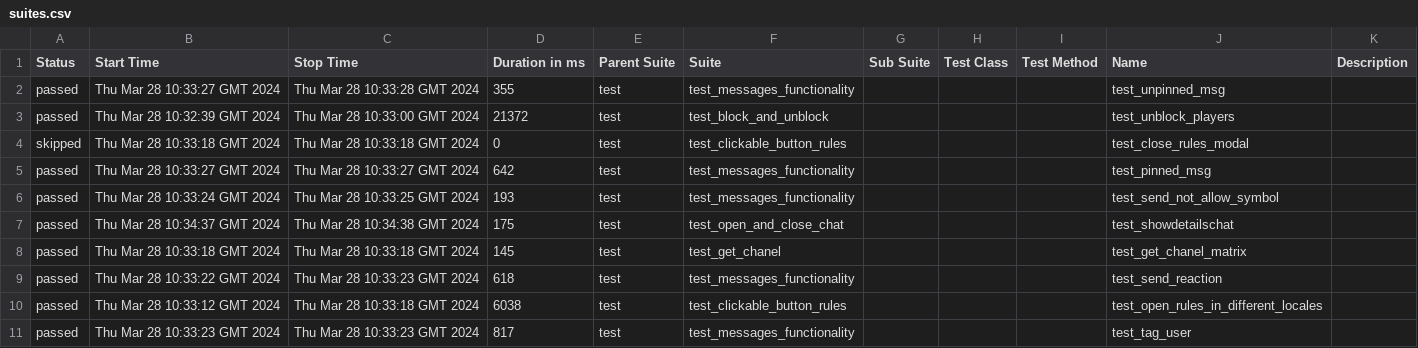
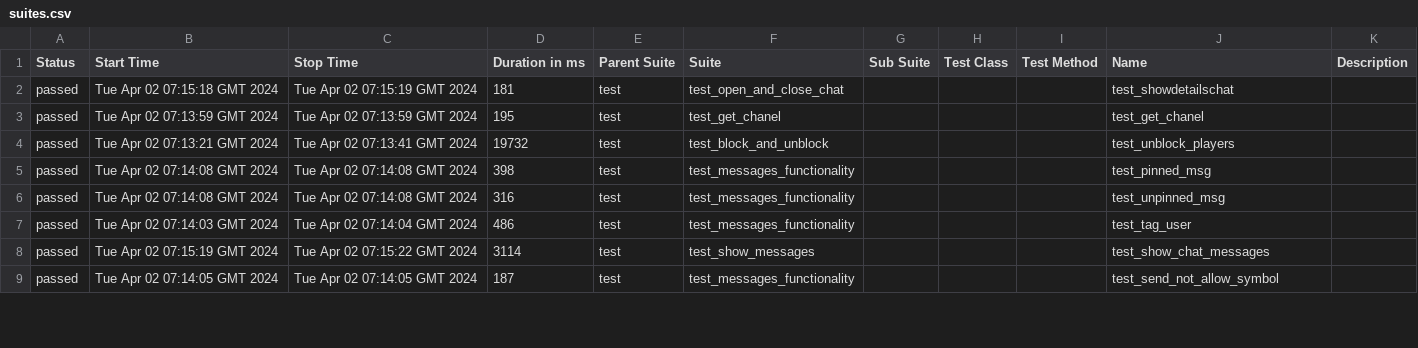
Before and after one commit to VladimirSaf95/ChatProject, a CSV file: data/suites.csv, drawn as a sheet; only a part is shown; the diff covers the shown part only.

Commit message:
Deploying to gh-pages from @ VladimirSaf95/ChatProject@e0eecc735b7ebf16caf14790e954c44e3d8c4a9f 🚀

```diff
--- a/data/suites.csv
+++ b/data/suites.csv
@@ -1,11 +1,9 @@
 "Status","Start Time","Stop Time","Duration in ms","Parent Suite","Suite","Sub Suite","Test Class","Test Method","Name","Description"
-"passed","Thu Mar 28 10:33:27 GMT 2024","Thu Mar 28 10:33:28 GMT 2024","355","test","test_messages_functionality","","","","test_unpinned_msg",""
-"passed","Thu Mar 28 10:32:39 GMT 2024","Thu Mar 28 10:33:00 GMT 2024","21372","test","test_block_and_unblock","","","","test_unblock_players",""
-"skipped","Thu Mar 28 10:33:18 GMT 2024","Thu Mar 28 10:33:18 GMT 2024","0","test","test_clickable_button_rules","","","","test_close_rules_modal",""
-"passed","Thu Mar 28 10:33:27 GMT 2024","Thu Mar 28 10:33:27 GMT 2024","642","test","test_messages_functionality","","","","test_pinned_msg",""
-"passed","Thu Mar 28 10:33:24 GMT 2024","Thu Mar 28 10:33:25 GMT 2024","193","test","test_messages_functionality","","","","test_send_not_allow_symbol",""
-"passed","Thu Mar 28 10:34:37 GMT 2024","Thu Mar 28 10:34:38 GMT 2024","175","test","test_open_and_close_chat","","","","test_showdetailschat",""
-"passed","Thu Mar 28 10:33:18 GMT 2024","Thu Mar 28 10:33:18 GMT 2024","145","test","test_get_chanel","","","","test_get_chanel_matrix",""
-"passed","Thu Mar 28 10:33:22 GMT 2024","Thu Mar 28 10:33:23 GMT 2024","618","test","test_messages_functionality","","","","test_send_reaction",""
-"passed","Thu Mar 28 10:33:12 GMT 2024","Thu Mar 28 10:33:18 GMT 2024","6038","test","test_clickable_button_rules","","","","test_open_rules_in_different_locales",""
-"passed","Thu Mar 28 10:33:23 GMT 2024","Thu Mar 28 10:33:23 GMT 2024","817","test","test_messages_functionality","","","","test_tag_user",""
+"passed","Tue Apr 02 07:15:18 GMT 2024","Tue Apr 02 07:15:19 GMT 2024","181","test","test_open_and_close_chat","","","","test_showdetailschat",""
+"passed","Tue Apr 02 07:13:59 GMT 2024","Tue Apr 02 07:13:59 GMT 2024","195","test","test_get_chanel","","","","test_get_chanel",""
+"passed","Tue Apr 02 07:13:21 GMT 2024","Tue Apr 02 07:13:41 GMT 2024","19732","test","test_block_and_unblock","","","","test_unblock_players",""
+"passed","Tue Apr 02 07:14:08 GMT 2024","Tue Apr 02 07:14:08 GMT 2024","398","test","test_messages_functionality","","","","test_pinned_msg",""
+"passed","Tue Apr 02 07:14:08 GMT 2024","Tue Apr 02 07:14:08 GMT 2024","316","test","test_messages_functionality","","","","test_unpinned_msg",""
+"passed","Tue Apr 02 07:14:03 GMT 2024","Tue Apr 02 07:14:04 GMT 2024","486","test","test_messages_functionality","","","","test_tag_user",""
+"passed","Tue Apr 02 07:15:19 GMT 2024","Tue Apr 02 07:15:22 GMT 2024","3114","test","test_show_messages","","","","test_show_chat_messages",""
+"passed","Tue Apr 02 07:14:05 GMT 2024","Tue Apr 02 07:14:05 GMT 2024","187","test","test_messages_functionality","","","","test_send_not_allow_symbol",""
```
Also changed, not shown: 5 added rows, 3 removed rows and 46 edited cells elsewhere in this file, data/behaviors.csv, 50 other files.
